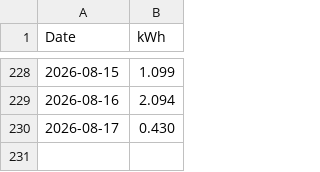
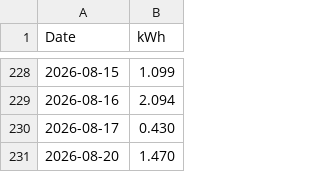
Before and after one commit to matthiassprengerprivat/BKW-Monitoring, a CSV file: historical-solar-garten.csv, drawn as a sheet; only a part is shown, gaps mark what is left out.

```diff
--- a/historical-solar-garten.csv
+++ b/historical-solar-garten.csv
@@ -230 +230,2 @@ Date,kWh
 2026-08-17,0.430
+2026-08-20,1.470
```
Also changed, not shown: historical-solar-garage.csv.
